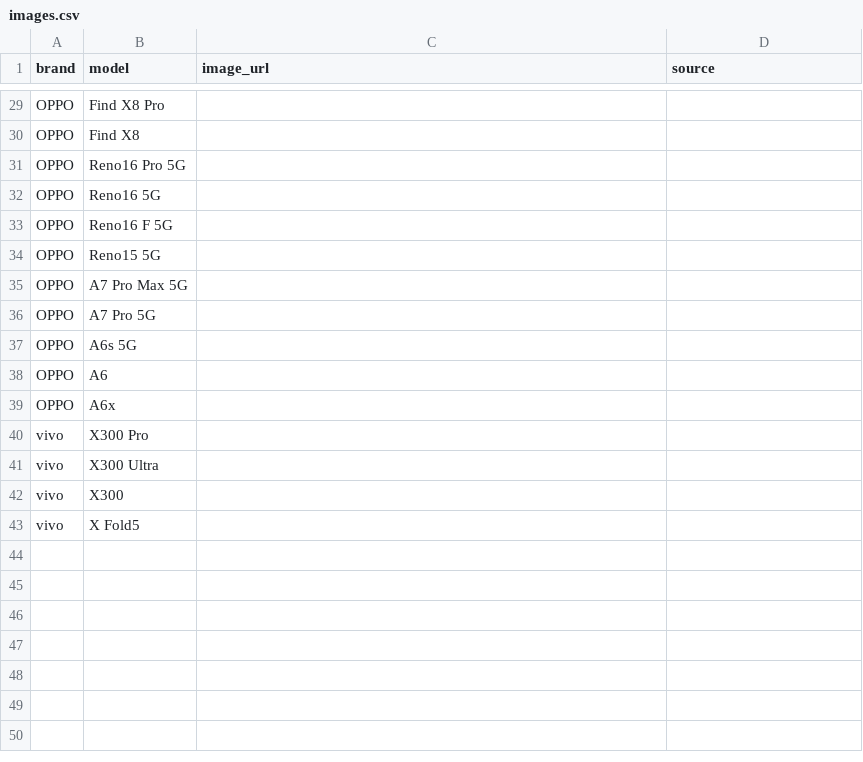
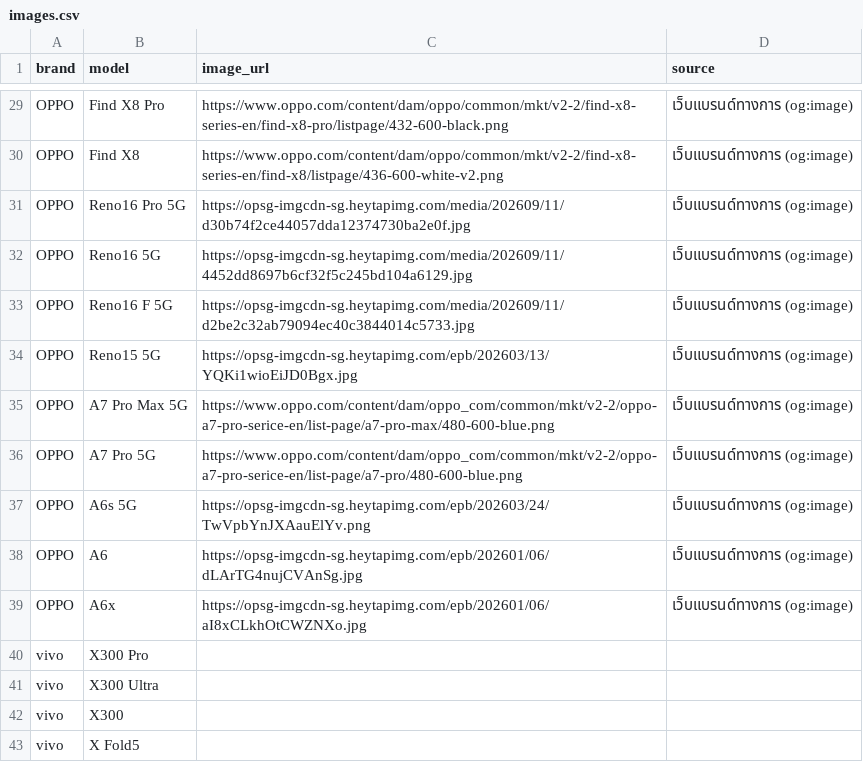
Before and after one commit to 66050208/Ai-phone-recommend, a CSV file: data/images.csv, drawn as a sheet; only a part is shown, gaps mark what is left out; the diff covers the shown part only; the diff names each change by its address in the sheet, - before the commit and + after, or states it on an @@ line.

```diff
--- a/data/images.csv
+++ b/data/images.csv
-C29 (image_url): (empty)
+C29 (image_url): https://www.oppo.com/content/dam/oppo/common/mkt/v2-2/find-x8-series-en/find-x8-pro/listpage/432-600-black.png
-D29:D39 (source): (empty)
+D29:D39 (source): เว็บแบรนด์ทางการ (og:image)
-C30 (image_url): (empty)
+C30 (image_url): https://www.oppo.com/content/dam/oppo/common/mkt/v2-2/find-x8-series-en/find-x8/listpage/436-600-white-v2.png
-C31 (image_url): (empty)
+C31 (image_url): https://opsg-imgcdn-sg.heytapimg.com/media/202609/11/d30b74f2ce44057dda12374730ba2e0f.jpg
-C32 (image_url): (empty)
+C32 (image_url): https://opsg-imgcdn-sg.heytapimg.com/media/202609/11/4452dd8697b6cf32f5c245bd104a6129.jpg
-C33 (image_url): (empty)
+C33 (image_url): https://opsg-imgcdn-sg.heytapimg.com/media/202609/11/d2be2c32ab79094ec40c3844014c5733.jpg
-C34 (image_url): (empty)
+C34 (image_url): https://opsg-imgcdn-sg.heytapimg.com/epb/202603/13/YQKi1wioEiJD0Bgx.jpg
-C35 (image_url): (empty)
+C35 (image_url): https://www.oppo.com/content/dam/oppo_com/common/mkt/v2-2/oppo-a7-pro-serice-en/list-page/a7-pro-max/480-600-blue.png
-C36 (image_url): (empty)
+C36 (image_url): https://www.oppo.com/content/dam/oppo_com/common/mkt/v2-2/oppo-a7-pro-serice-en/list-page/a7-pro/480-600-blue.png
-C37 (image_url): (empty)
+C37 (image_url): https://opsg-imgcdn-sg.heytapimg.com/epb/202603/24/TwVpbYnJXAauElYv.png
-C38 (image_url): (empty)
+C38 (image_url): https://opsg-imgcdn-sg.heytapimg.com/epb/202601/06/dLArTG4nujCVAnSg.jpg
-C39 (image_url): (empty)
+C39 (image_url): https://opsg-imgcdn-sg.heytapimg.com/epb/202601/06/aI8xCLkhOtCWZNXo.jpg
```
Also changed, not shown: 38 edited cells elsewhere in this file, data/prices.csv, 10 other files.
